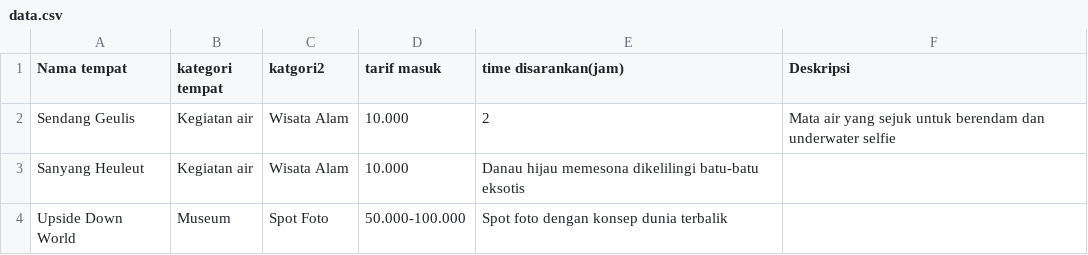
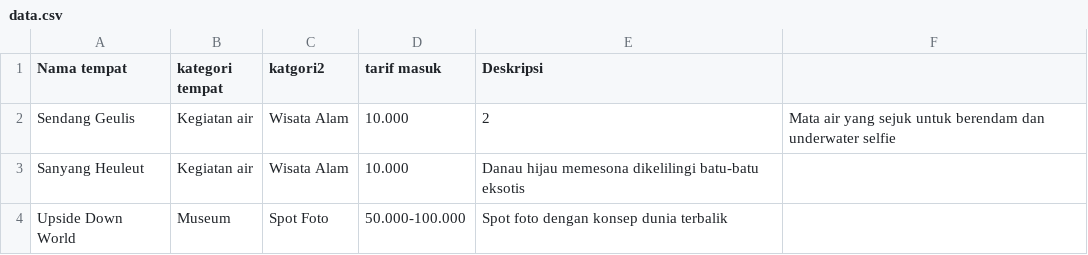
Before and after one commit to Nicholas438/Tubes-PRD, a CSV file: data.csv, drawn as a sheet; only a part is shown.

Commit message:
Update data.csv

```diff
--- a/data.csv
+++ b/data.csv
@@ -1,2 +1,2 @@
-Nama tempat,kategori tempat,katgori2,tarif masuk,time disarankan(jam),Deskripsi
+Nama tempat,kategori tempat,katgori2,tarif masuk,Deskripsi
 Sendang Geulis,Kegiatan air,Wisata Alam,10.000,2,Mata air yang sejuk untuk berendam dan underwater selfie
```
